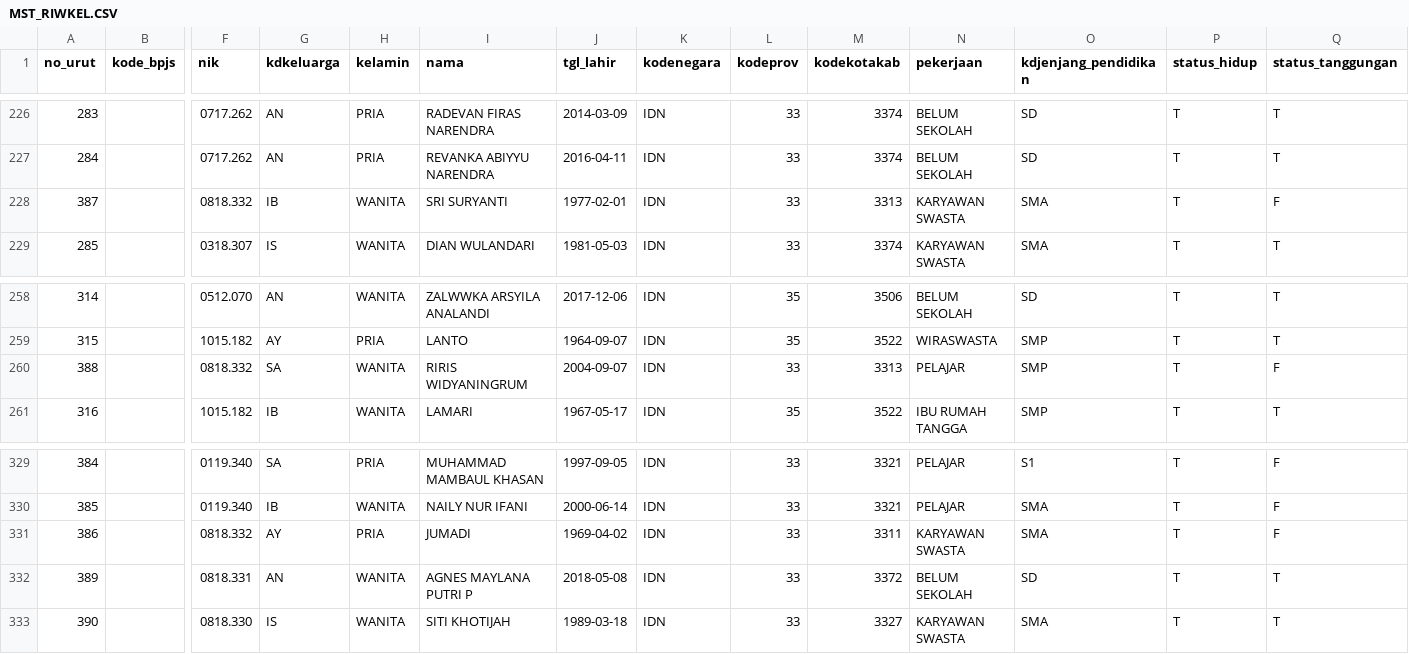
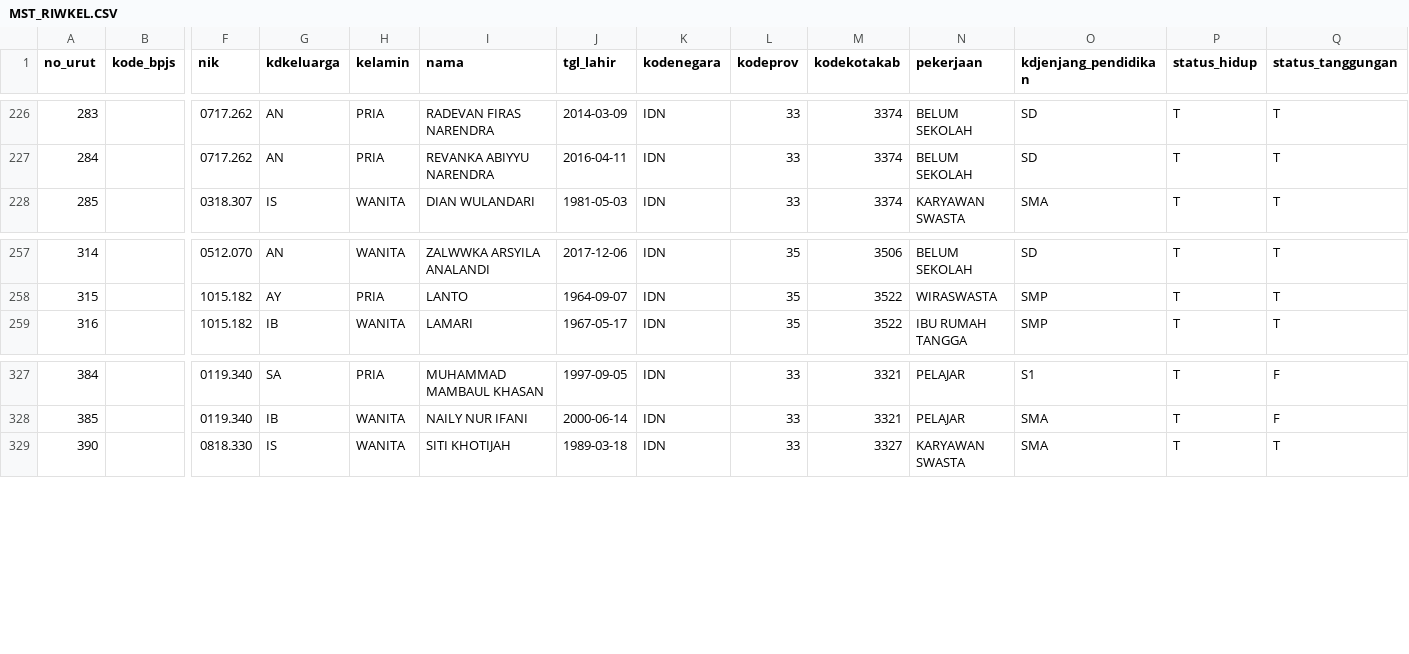
Before and after one commit to Lumiere-hash/new.project, a CSV file: assets/export_directory/MST_RIWKEL.CSV, drawn as a sheet; only a part is shown, gaps mark what is left out; rows hold the shown columns only; the diff names each change by its address in the sheet, - before the commit and + after, or states it on an @@ line.

```diff
--- a/assets/export_directory/MST_RIWKEL.CSV
+++ b/assets/export_directory/MST_RIWKEL.CSV
-row 228: 387 |  | 0818.332 | IB | WANITA | SRI SURYANTI | 1977-02-01 | IDN | 33 | 3313 | KARYAWAN SWASTA | SMA | T | F
-row 260: 388 |  | 0818.332 | SA | WANITA | RIRIS WIDYANINGRUM | 2004-09-07 | IDN | 33 | 3313 | PELAJAR | SMP | T | F
-row 331: 386 |  | 0818.332 | AY | PRIA | JUMADI | 1969-04-02 | IDN | 33 | 3311 | KARYAWAN SWASTA | SMA | T | F
-row 332: 389 |  | 0818.331 | AN | WANITA | AGNES MAYLANA PUTRI P | 2018-05-08 | IDN | 33 | 3372 | BELUM SEKOLAH | SD | T | T
```
Also changed, not shown: assets/export_directory/MST_JABATAN.CSV, assets/export_directory/MST_RIWPEND.CSV, 47 other files.
